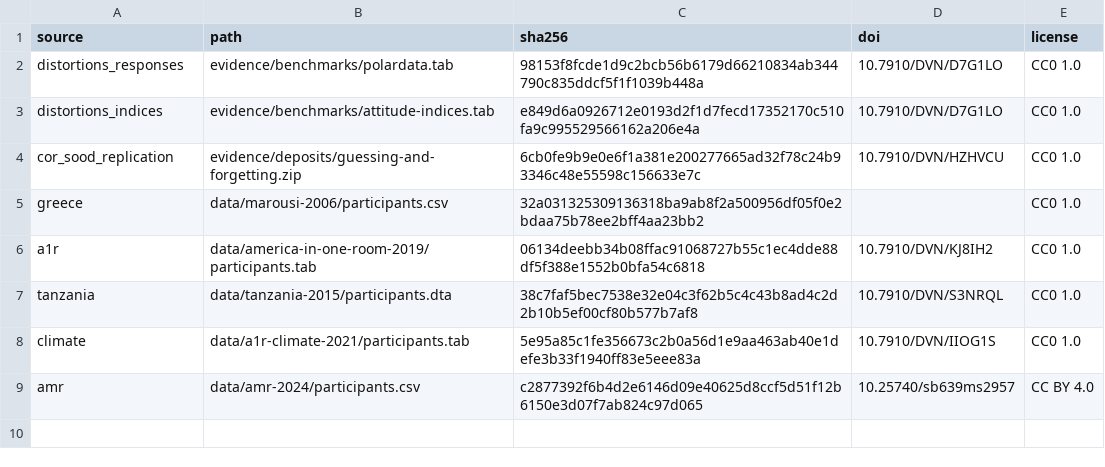
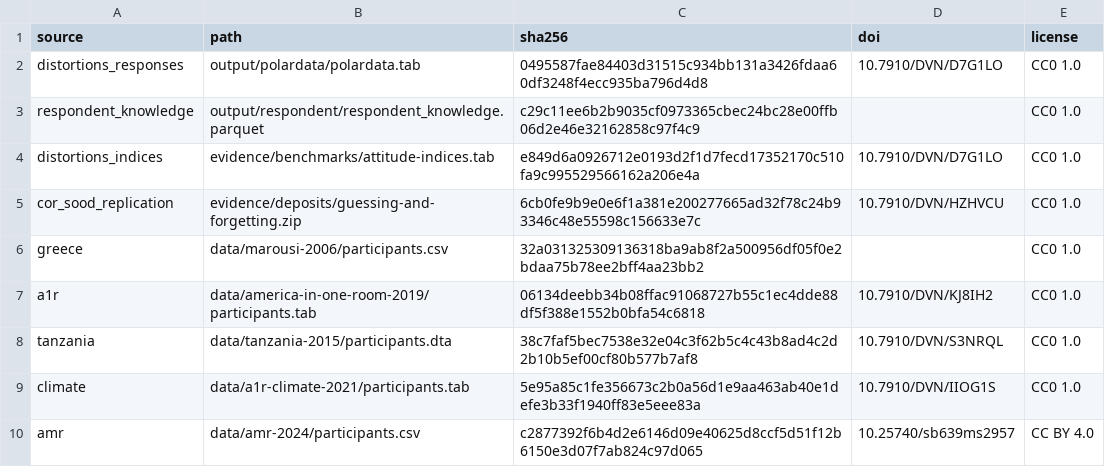
Before and after one commit to soodoku/dp-learning, a CSV file: data/sources.csv, drawn as a sheet.

```diff
--- a/data/sources.csv
+++ b/data/sources.csv
@@ -1,3 +1,4 @@
 source,path,sha256,doi,license
-distortions_responses,evidence/benchmarks/polardata.tab,98153f8fcde1d9c2bcb56b6179d66210834ab344790c835ddcf5f1f1039b448a,10.7910/DVN/D7G1LO,CC0 1.0
+distortions_responses,output/polardata/polardata.tab,0495587fae84403d31515c934bb131a3426fdaa60df3248f4ecc935ba796d4d8,10.7910/DVN/D7G1LO,CC0 1.0
+respondent_knowledge,output/respondent/respondent_knowledge.parquet,c29c11ee6b2b9035cf0973365cbec24bc28e00ffb06d2e46e32162858c97f4c9,,CC0 1.0
 distortions_indices,evidence/benchmarks/attitude-indices.tab,e849d6a0926712e0193d2f1d7fecd17352170c510fa9c995529566162a206e4a,10.7910/DVN/D7G1LO,CC0 1.0
```
Also changed, not shown: docs/recode_ledger.csv, tabs/meta.csv, 20 other files.
